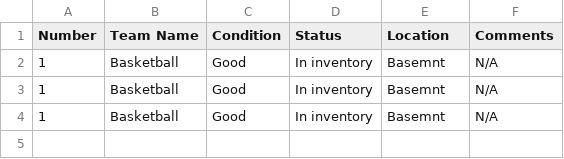
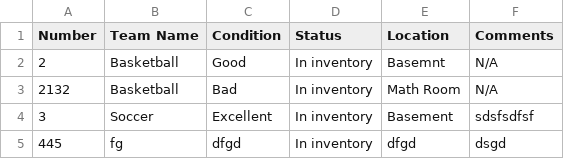
Before and after one commit to shaishav-p/IMS-Website, a CSV file: inventory.csv, drawn as a sheet.

```diff
--- a/inventory.csv
+++ b/inventory.csv
@@ -1,4 +1,5 @@
 Number , Team Name , Condition , Status , Location , Comments
-1	,	Basketball 	,	Good	,	In inventory	,	Basemnt	,	N/A
-1	,	Basketball 	,	Good	,	In inventory	,	Basemnt	,	N/A
-1	,	Basketball 	,	Good	,	In inventory	,	Basemnt	,	N/A
+	2	,	Basketball 	,	Good	,	In inventory	,	Basemnt	,	N/A
+	2132	,	Basketball 	,	Bad	,	In inventory	,	Math Room	,	N/A
+	3	,	Soccer	,	Excellent	,	In inventory	,	Basement	,	sdsfsdfsf
+	445	,	fg	,	dfgd	,	In inventory	,	dfgd	,	dsgd
```
Also changed, not shown: 5 other files.
